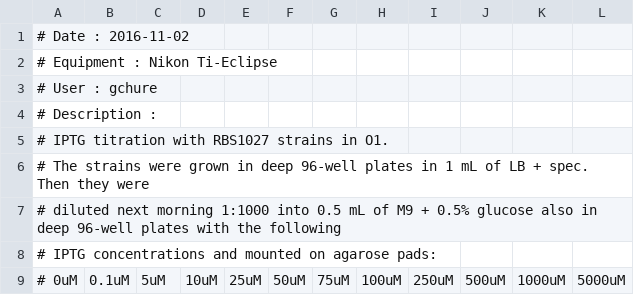
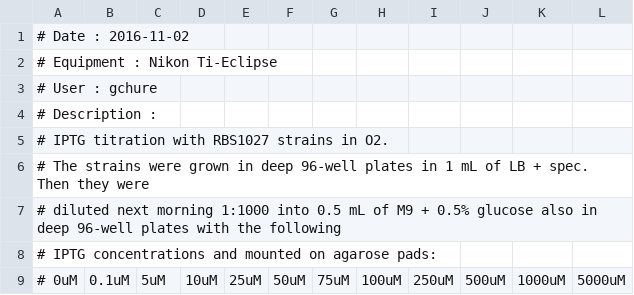
Before and after one commit to RPGroup-PBoC/chann_cap, a CSV file: data/csv_microscopy/mwc_data/20161020_O2_RBS1027_IPTG_titration_microscopy.csv (was data/csv_microscopy/mwc_data/20161020_O2_IPTG_titration_microscopy.csv), drawn as a sheet; only a part is shown.

Commit message:
generating scripts to analyze the mwc induction data

```diff
--- a/data/csv_microscopy/mwc_data/20161020_O2_IPTG_titration_microscopy.csv
+++ b/data/csv_microscopy/mwc_data/20161020_O2_RBS1027_IPTG_titration_microscopy.csv
@@ -4,3 +4,3 @@
 # Description :
-# IPTG titration with RBS1027 strains in O1.
+# IPTG titration with RBS1027 strains in O2.
 # The strains were grown in deep 96-well plates in 1 mL of LB + spec. Then they were
```
Also changed, not shown: 30 other files.
